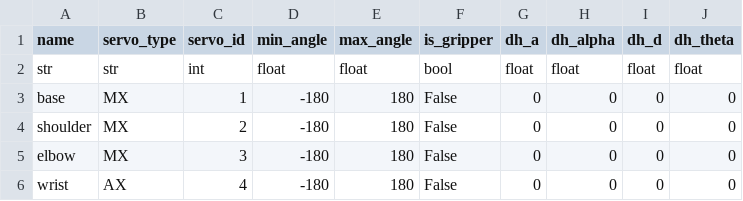
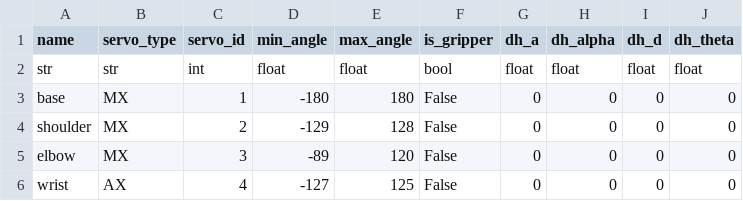
Before and after one commit to saptadeb/armLab, a CSV file: config/rexarm_config.csv, drawn as a sheet.

```diff
--- a/config/rexarm_config.csv
+++ b/config/rexarm_config.csv
@@ -3,4 +3,4 @@ str,str,int,float,float,bool,float,float,float,float
 base,MX,1,-180,180,False,0,0,0,0
-shoulder,MX,2,-180,180,False,0,0,0,0
-elbow,MX,3,-180,180,False,0,0,0,0
-wrist,AX,4,-180,180,False,0,0,0,0
+shoulder,MX,2,-129,128,False,0,0,0,0
+elbow,MX,3,-89,120,False,0,0,0,0
+wrist,AX,4,-127,125,False,0,0,0,0
```
Also changed, not shown: 3 other files.
